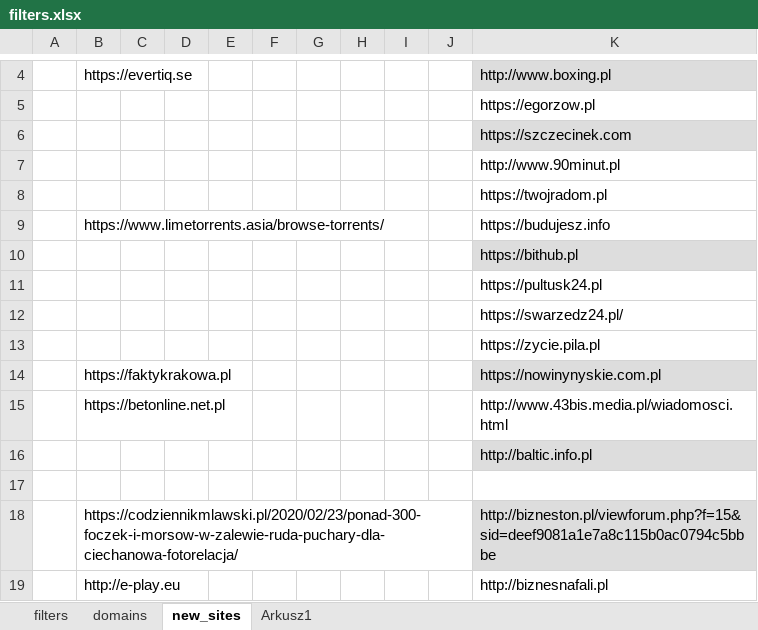
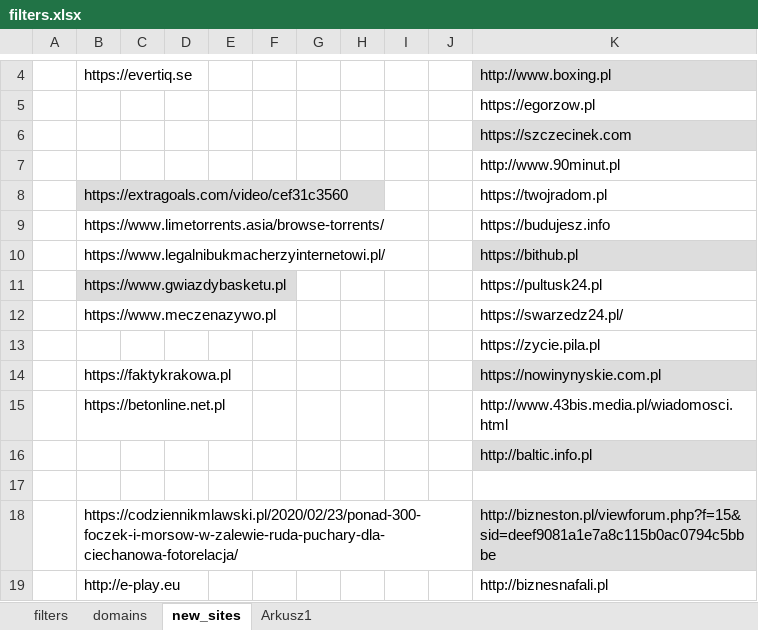
Before and after one commit to adblock-filters/filter-scripts, an Excel workbook: pull-requests/filters.xlsx, sheet new_sites, drawn as a sheet; only a part is shown, gaps mark what is left out; values as stored, in another font and other column widths than the file's, no borders; the diff names each change by its address in the sheet, - before the commit and + after, or states it on an @@ line.

```diff
--- a/pull-requests/filters.xlsx (sheet new_sites)
+++ b/pull-requests/filters.xlsx (sheet new_sites)
-B8: (empty)
+B8: https://extragoals.com/video/cef31c3560
-B8 fill: none
+B8 fill: #DDDDDD
-B10: (empty)
+B10: https://www.legalnibukmacherzyinternetowi.pl/
-B11: (empty)
+B11: https://www.gwiazdybasketu.pl
-B11 fill: none
+B11 fill: #DDDDDD
-B12: (empty)
+B12: https://www.meczenazywo.pl
```
Also changed, not shown: sheet filters, 10 other files.
